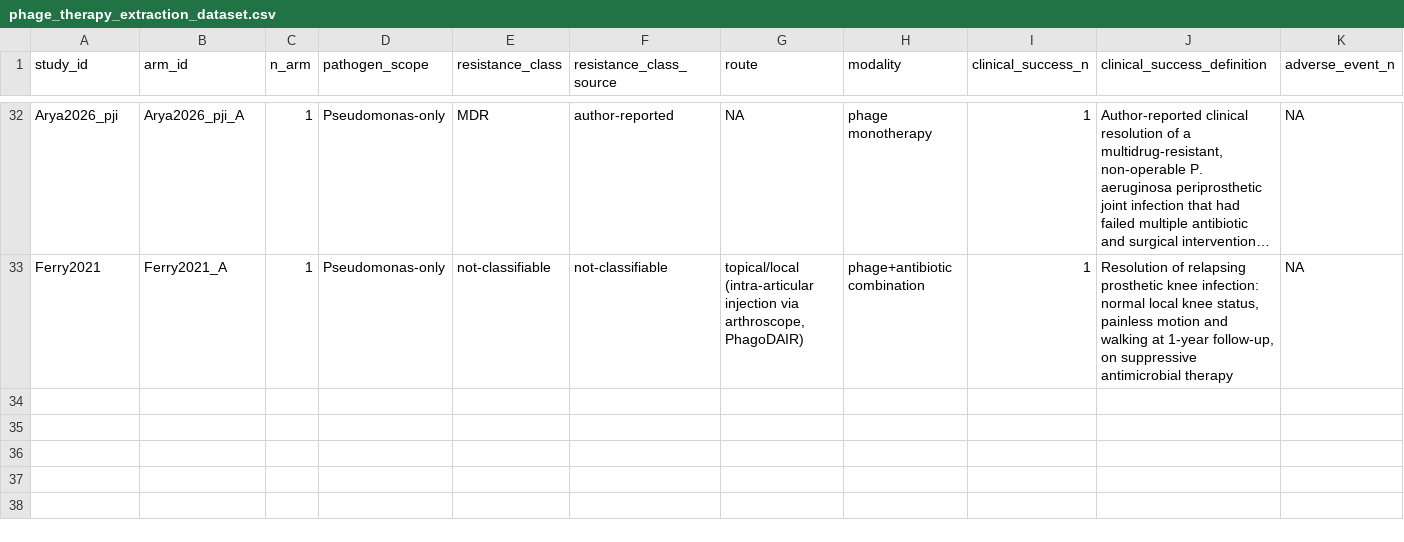
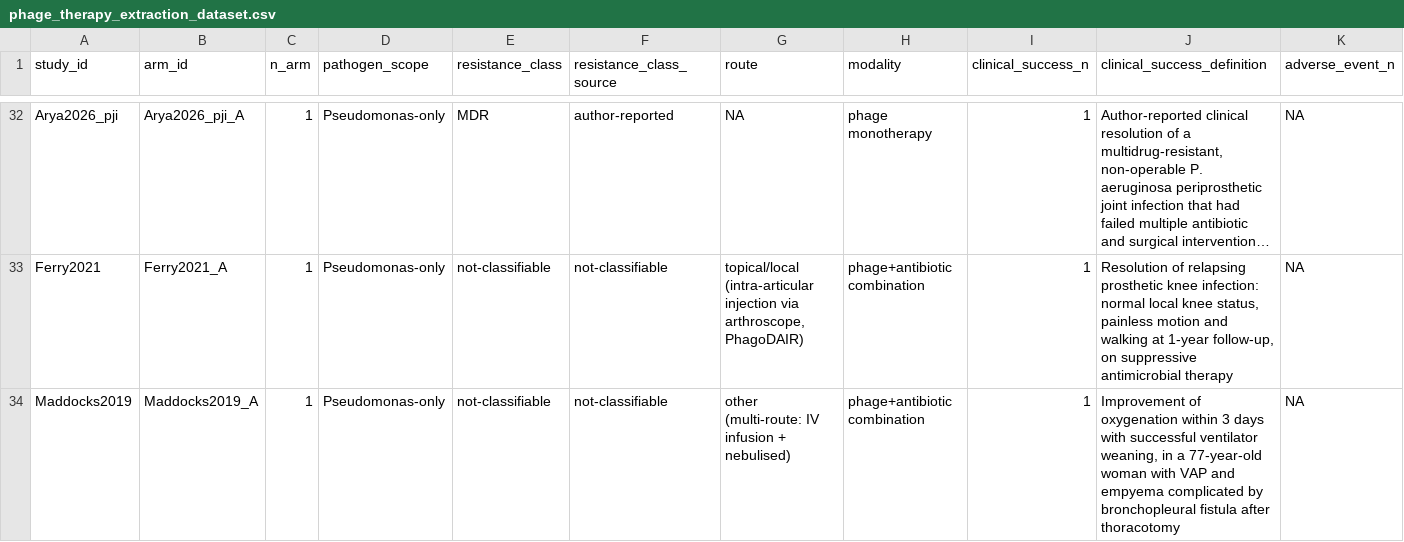
Before and after one commit to DANNY-LAB93/clo-author, a CSV file: data/cleaned/phage_therapy_extraction_dataset.csv, drawn as a sheet; only a part is shown, gaps mark what is left out; long unchanged cells end in …; rows hold the shown columns only; the diff names each change by its address in the sheet, - before the commit and + after, or states it on an @@ line.

```diff
--- a/data/cleaned/phage_therapy_extraction_dataset.csv
+++ b/data/cleaned/phage_therapy_extraction_dataset.csv
+row 34: Maddocks2019 | Maddocks2019_A | 1 | Pseudomonas-only | not-classifiable | not-classifiable | other (multi-route: IV infusion + nebulised) | phage+antibiotic combination | 1 | Improvement of oxygenation within 3 days with successful ventilator weaning, in a 77-year-old woman with VAP and empyema complicated by bronchopleural fistula after thoracotomy | NA
```
Also changed, not shown: 45 other files.
